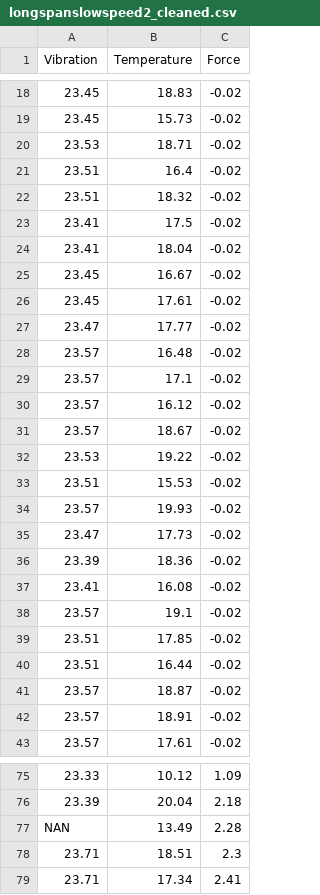
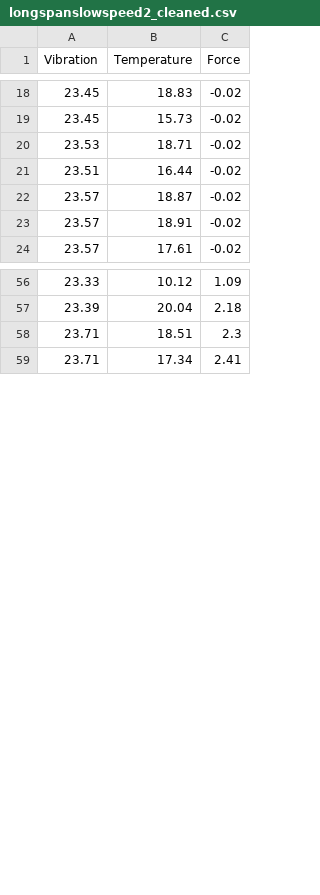
Before and after one commit to Katchietsnouva/One_Axis_Final, a CSV file: data_compilation_cleaned/longspanslowspeed2_cleaned.csv, drawn as a sheet; only a part is shown, gaps mark what is left out; the diff covers the shown part only.

```diff
--- a/data_compilation_cleaned/longspanslowspeed2_cleaned.csv
+++ b/data_compilation_cleaned/longspanslowspeed2_cleaned.csv
@@ -20,21 +20,2 @@ Vibration,Temperature,Force
 23.53,18.71,-0.02
-23.51,16.4,-0.02
-23.51,18.32,-0.02
-23.41,17.5,-0.02
-23.41,18.04,-0.02
-23.45,16.67,-0.02
-23.45,17.61,-0.02
-23.47,17.77,-0.02
-23.57,16.48,-0.02
-23.57,17.1,-0.02
-23.57,16.12,-0.02
-23.57,18.67,-0.02
-23.53,19.22,-0.02
-23.51,15.53,-0.02
-23.57,19.93,-0.02
-23.47,17.73,-0.02
-23.39,18.36,-0.02
-23.41,16.08,-0.02
-23.57,19.1,-0.02
-23.51,17.85,-0.02
 23.51,16.44,-0.02
@@ -76,3 +57,2 @@ Vibration,Temperature,Force
 23.39,20.04,2.18
-NAN,13.49,2.28
 23.71,18.51,2.3
```
Also changed, not shown: 10 removed rows elsewhere in this file, data_compilation_cleaned/longspanfastdrillspeed2_cleaned.csv, data_compilation_cleaned/mediumspanfast1_cleaned.csv, 15 other files.
